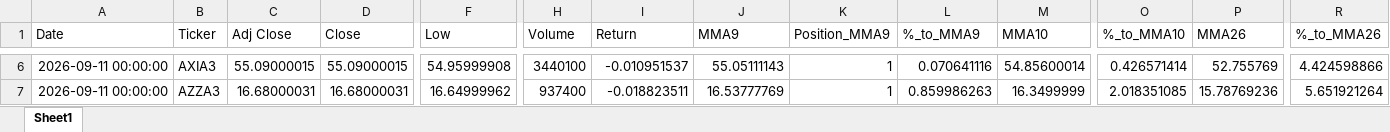
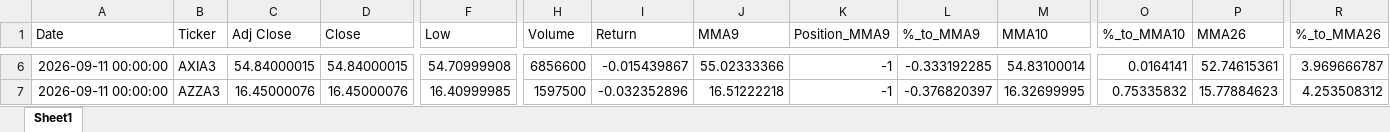
Before and after one commit to GiovanniCharret/robusta_market_analysis, an Excel workbook: site/data/latest.xlsx, sheet Sheet1, drawn as a sheet; only a part is shown, gaps mark what is left out; values as stored, in another font and other column widths than the file's, no borders; the diff covers the shown part only; the diff names each change by its address in the sheet, - before the commit and + after, or states it on an @@ line.

```diff
--- a/site/data/latest.xlsx (sheet Sheet1)
+++ b/site/data/latest.xlsx (sheet Sheet1)
-C6 (Adj Close): 55.09000015
+C6 (Adj Close): 54.84000015
-D6 (Close): 55.09000015
+D6 (Close): 54.84000015
-F6 (Low): 54.95999908
+F6 (Low): 54.70999908
-H6 (Volume): 3440100
+H6 (Volume): 6856600
-I6 (Return): -0.010951537
+I6 (Return): -0.015439867
-J6 (MMA9): 55.05111143
+J6 (MMA9): 55.02333366
-K6:K7 (Position_MMA9): 1
+K6:K7 (Position_MMA9): -1
-L6 (%_to_MMA9): 0.070641116
+L6 (%_to_MMA9): -0.333192285
-M6 (MMA10): 54.85600014
+M6 (MMA10): 54.83100014
-O6 (%_to_MMA10): 0.426571414
+O6 (%_to_MMA10): 0.0164141
-P6 (MMA26): 52.755769
+P6 (MMA26): 52.74615361
-R6 (%_to_MMA26): 4.424598866
+R6 (%_to_MMA26): 3.969666787
-C7 (Adj Close): 16.68000031
+C7 (Adj Close): 16.45000076
-D7 (Close): 16.68000031
+D7 (Close): 16.45000076
-F7 (Low): 16.64999962
+F7 (Low): 16.40999985
-H7 (Volume): 937400
+H7 (Volume): 1597500
-I7 (Return): -0.018823511
+I7 (Return): -0.032352896
-J7 (MMA9): 16.53777769
+J7 (MMA9): 16.51222218
-L7 (%_to_MMA9): 0.859986263
+L7 (%_to_MMA9): -0.376820397
-M7 (MMA10): 16.3499999
+M7 (MMA10): 16.32699995
-O7 (%_to_MMA10): 2.018351085
+O7 (%_to_MMA10): 0.75335832
-P7 (MMA26): 15.78769236
+P7 (MMA26): 15.77884623
-R7 (%_to_MMA26): 5.651921264
+R7 (%_to_MMA26): 4.253508312
```
Also changed, not shown: 1752 edited cells elsewhere in this sheet, 1 other file.
